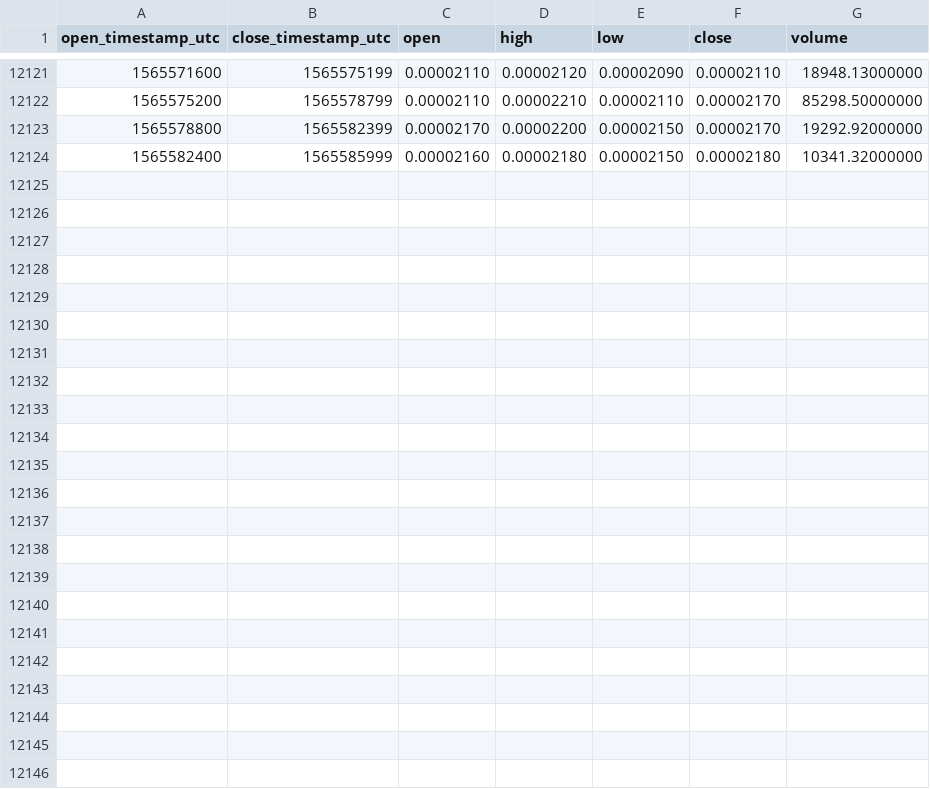
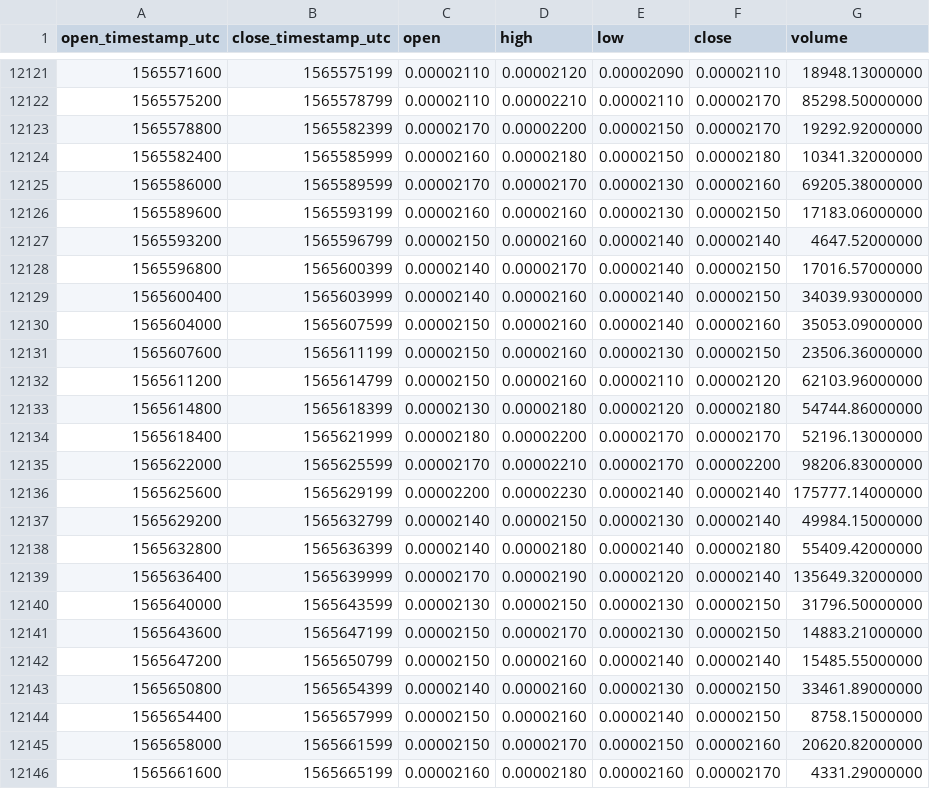
Before and after one commit to cryptobigbro/binance-WANBTC, a CSV file: binance-WANBTC-1h.csv, drawn as a sheet; only a part is shown, gaps mark what is left out.

Commit message:
Update OHLCV data.

```diff
--- a/binance-WANBTC-1h.csv
+++ b/binance-WANBTC-1h.csv
@@ -12124 +12124,23 @@ open_timestamp_utc,close_timestamp_utc,open,high,low,close,volume
 1565582400,1565585999,0.00002160,0.00002180,0.00002150,0.00002180,10341.32000000
+1565586000,1565589599,0.00002170,0.00002170,0.00002130,0.00002160,69205.38000000
+1565589600,1565593199,0.00002160,0.00002160,0.00002130,0.00002150,17183.06000000
+1565593200,1565596799,0.00002150,0.00002160,0.00002140,0.00002140,4647.52000000
+1565596800,1565600399,0.00002140,0.00002170,0.00002140,0.00002150,17016.57000000
+1565600400,1565603999,0.00002140,0.00002160,0.00002140,0.00002150,34039.93000000
+1565604000,1565607599,0.00002150,0.00002160,0.00002140,0.00002160,35053.09000000
+1565607600,1565611199,0.00002150,0.00002160,0.00002130,0.00002150,23506.36000000
+1565611200,1565614799,0.00002150,0.00002160,0.00002110,0.00002120,62103.96000000
+1565614800,1565618399,0.00002130,0.00002180,0.00002120,0.00002180,54744.86000000
+1565618400,1565621999,0.00002180,0.00002200,0.00002170,0.00002170,52196.13000000
+1565622000,1565625599,0.00002170,0.00002210,0.00002170,0.00002200,98206.83000000
+1565625600,1565629199,0.00002200,0.00002230,0.00002140,0.00002140,175777.14000000
+1565629200,1565632799,0.00002140,0.00002150,0.00002130,0.00002140,49984.15000000
+1565632800,1565636399,0.00002140,0.00002180,0.00002140,0.00002180,55409.42000000
+1565636400,1565639999,0.00002170,0.00002190,0.00002120,0.00002140,135649.32000000
+1565640000,1565643599,0.00002130,0.00002150,0.00002130,0.00002150,31796.50000000
+1565643600,1565647199,0.00002150,0.00002170,0.00002130,0.00002150,14883.21000000
+1565647200,1565650799,0.00002150,0.00002160,0.00002140,0.00002140,15485.55000000
+1565650800,1565654399,0.00002140,0.00002160,0.00002130,0.00002150,33461.89000000
+1565654400,1565657999,0.00002150,0.00002160,0.00002140,0.00002150,8758.15000000
+1565658000,1565661599,0.00002150,0.00002170,0.00002150,0.00002160,20620.82000000
+1565661600,1565665199,0.00002160,0.00002180,0.00002160,0.00002170,4331.29000000
```
Also changed, not shown: binance-WANBTC-1d.csv.
